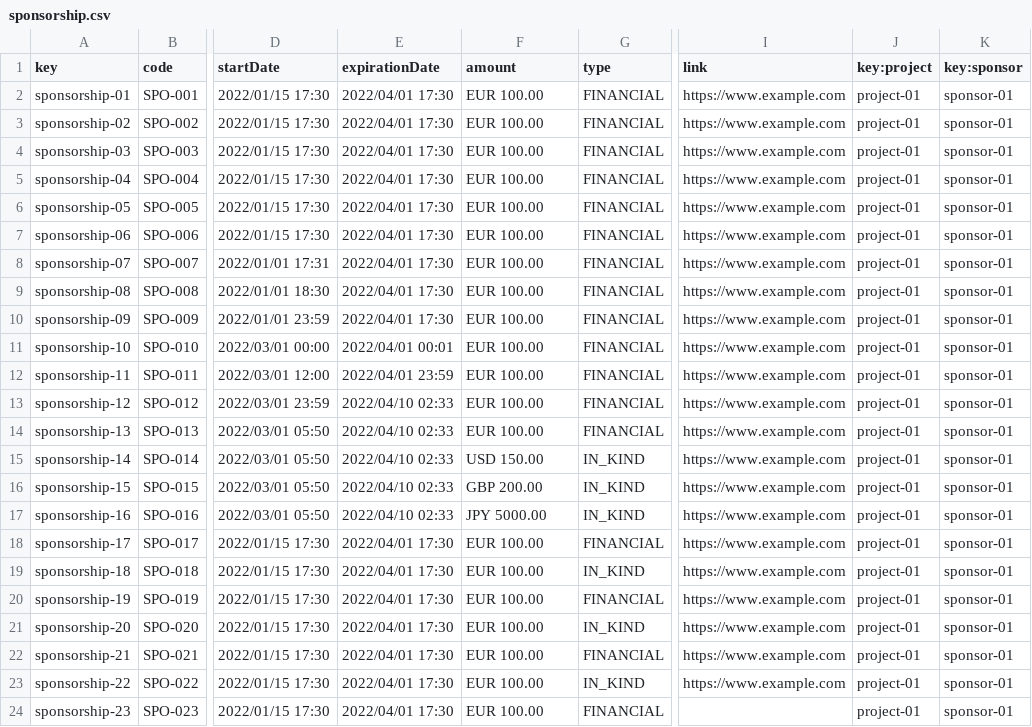
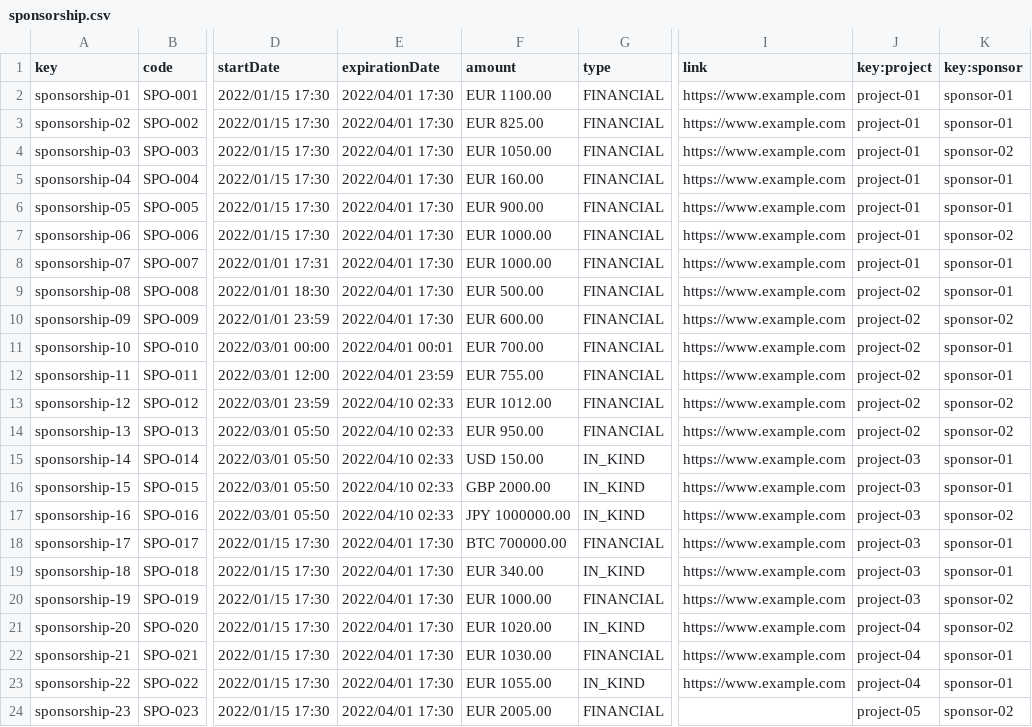
Before and after one commit to josrojrom1/DP2-G27-Acme, a CSV file: src/main/webapp/WEB-INF/resources/sample-data/sponsorship.csv, drawn as a sheet; only a part is shown, gaps mark what is left out; the diff covers the shown part only; the diff names each change by its address in the sheet, - before the commit and + after, or states it on an @@ line.

Commit message:
Changes in sponsorships and invoices sample data

```diff
--- a/src/main/webapp/WEB-INF/resources/sample-data/sponsorship.csv
+++ b/src/main/webapp/WEB-INF/resources/sample-data/sponsorship.csv
-F2 (amount): EUR 100.00
+F2 (amount): EUR 1100.00
-F3 (amount): EUR 100.00
+F3 (amount): EUR 825.00
-F4 (amount): EUR 100.00
+F4 (amount): EUR 1050.00
-K4 (key:sponsor): sponsor-01
+K4 (key:sponsor): sponsor-02
-F5 (amount): EUR 100.00
+F5 (amount): EUR 160.00
-F6 (amount): EUR 100.00
+F6 (amount): EUR 900.00
-F7:F8 (amount): EUR 100.00
+F7:F8 (amount): EUR 1000.00
-K7 (key:sponsor): sponsor-01
+K7 (key:sponsor): sponsor-02
-F9 (amount): EUR 100.00
+F9 (amount): EUR 500.00
-J9:J14 (key:project): project-01
+J9:J14 (key:project): project-02
-F10 (amount): EUR 100.00
+F10 (amount): EUR 600.00
-K10 (key:sponsor): sponsor-01
+K10 (key:sponsor): sponsor-02
-F11 (amount): EUR 100.00
+F11 (amount): EUR 700.00
-F12 (amount): EUR 100.00
+F12 (amount): EUR 755.00
-F13 (amount): EUR 100.00
+F13 (amount): EUR 1012.00
-K13:K14 (key:sponsor): sponsor-01
+K13:K14 (key:sponsor): sponsor-02
-F14 (amount): EUR 100.00
+F14 (amount): EUR 950.00
-J15:J20 (key:project): project-01
+J15:J20 (key:project): project-03
-F16 (amount): GBP 200.00
+F16 (amount): GBP 2000.00
-F17 (amount): JPY 5000.00
+F17 (amount): JPY 1000000.00
-K17 (key:sponsor): sponsor-01
+K17 (key:sponsor): sponsor-02
-F18 (amount): EUR 100.00
+F18 (amount): BTC 700000.00
-F19 (amount): EUR 100.00
+F19 (amount): EUR 340.00
-F20 (amount): EUR 100.00
+F20 (amount): EUR 1000.00
-K20:K21 (key:sponsor): sponsor-01
+K20:K21 (key:sponsor): sponsor-02
-F21 (amount): EUR 100.00
+F21 (amount): EUR 1020.00
-J21:J23 (key:project): project-01
+J21:J23 (key:project): project-04
-F22 (amount): EUR 100.00
+F22 (amount): EUR 1030.00
-F23 (amount): EUR 100.00
+F23 (amount): EUR 1055.00
-F24 (amount): EUR 100.00
+F24 (amount): EUR 2005.00
-J24 (key:project): project-01
+J24 (key:project): project-05
-K24 (key:sponsor): sponsor-01
+K24 (key:sponsor): sponsor-02
```
Also changed, not shown: 16 edited cells elsewhere in this file, src/main/webapp/WEB-INF/resources/sample-data/invoice.csv.
